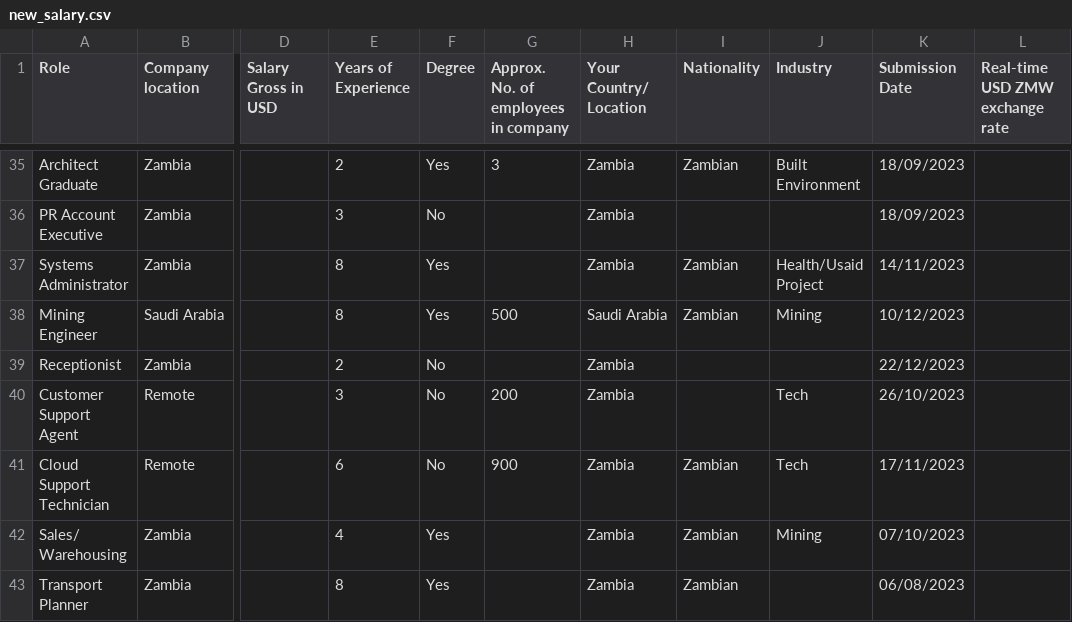
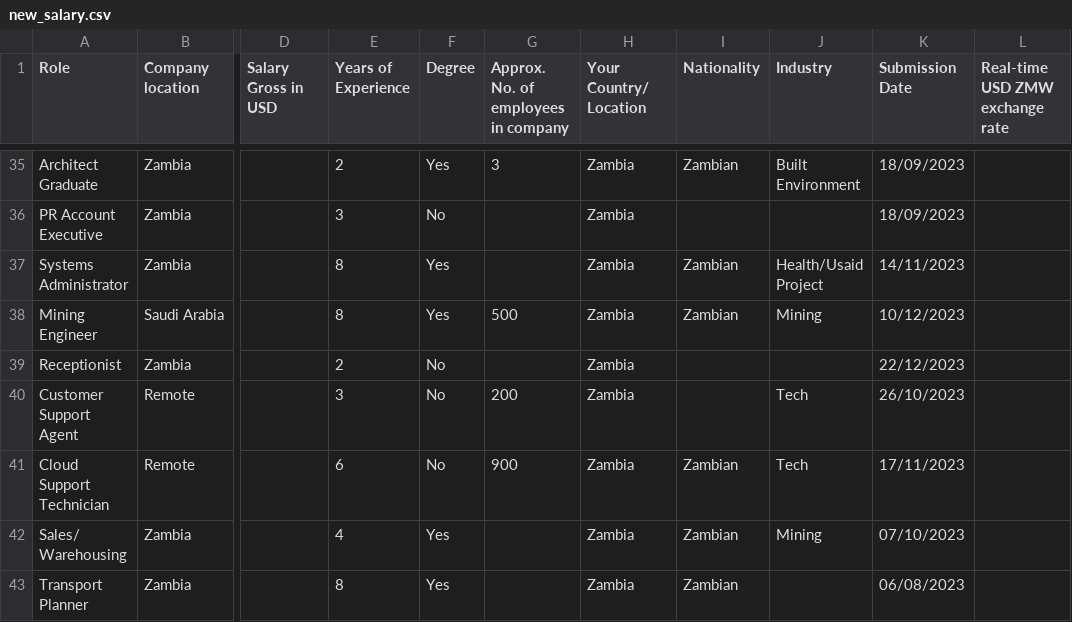
Before and after one commit to CK3thou/salarytransparency, a CSV file: data/new_salary.csv, drawn as a sheet; only a part is shown, gaps mark what is left out; the diff names each change by its address in the sheet, - before the commit and + after, or states it on an @@ line.

Commit message:
Man chilu ku Saudi

```diff
--- a/data/new_salary.csv
+++ b/data/new_salary.csv
-H38 (Your Country/ Location): Saudi Arabia
+H38 (Your Country/ Location): Zambia
```
